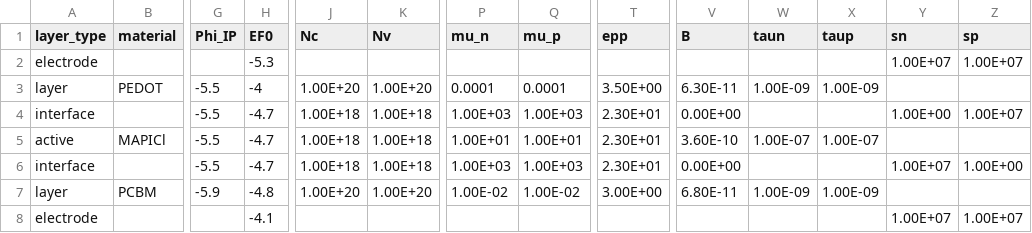
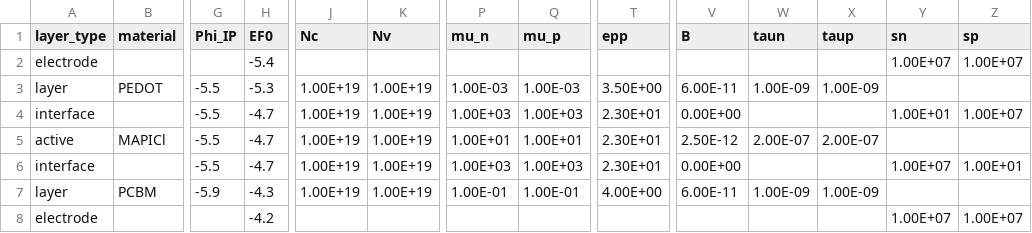
Before and after one commit to lucy-hart/Driftfusion, a CSV file: Input_files/pedotpss_mapi_pcbm.csv, drawn as a sheet; only a part is shown, gaps mark what is left out; the diff names each change by its address in the sheet, - before the commit and + after, or states it on an @@ line.

```diff
--- a/Input_files/pedotpss_mapi_pcbm.csv
+++ b/Input_files/pedotpss_mapi_pcbm.csv
-H2 (EF0): -5.3
+H2 (EF0): -5.4
-H3 (EF0): -4
+H3 (EF0): -5.3
-J3 (Nc): 1.00E+20
+J3 (Nc): 1.00E+19
-K3 (Nv): 1.00E+20
+K3 (Nv): 1.00E+19
-P3 (mu_n): 0.0001
+P3 (mu_n): 1.00E-03
-Q3 (mu_p): 0.0001
+Q3 (mu_p): 1.00E-03
-V3 (B): 6.30E-11
+V3 (B): 6.00E-11
-J4:J6 (Nc): 1.00E+18
+J4:J6 (Nc): 1.00E+19
-K4:K6 (Nv): 1.00E+18
+K4:K6 (Nv): 1.00E+19
-Y4 (sn): 1.00E+00
+Y4 (sn): 1.00E+01
-V5 (B): 3.60E-10
+V5 (B): 2.50E-12
-W5 (taun): 1.00E-07
+W5 (taun): 2.00E-07
-X5 (taup): 1.00E-07
+X5 (taup): 2.00E-07
-Z6 (sp): 1.00E+00
+Z6 (sp): 1.00E+01
-H7 (EF0): -4.8
+H7 (EF0): -4.3
-J7 (Nc): 1.00E+20
+J7 (Nc): 1.00E+19
-K7 (Nv): 1.00E+20
+K7 (Nv): 1.00E+19
-P7 (mu_n): 1.00E-02
+P7 (mu_n): 1.00E-01
-Q7 (mu_p): 1.00E-02
+Q7 (mu_p): 1.00E-01
-T7 (epp): 3.00E+00
+T7 (epp): 4.00E+00
-V7 (B): 6.80E-11
+V7 (B): 6.00E-11
-H8 (EF0): -4.1
+H8 (EF0): -4.2
```
Also changed, not shown: Input_files/pedotpss_mapi_icba.csv, Input_files/pedotpss_mapi_kloc6.csv, 6 other files.
